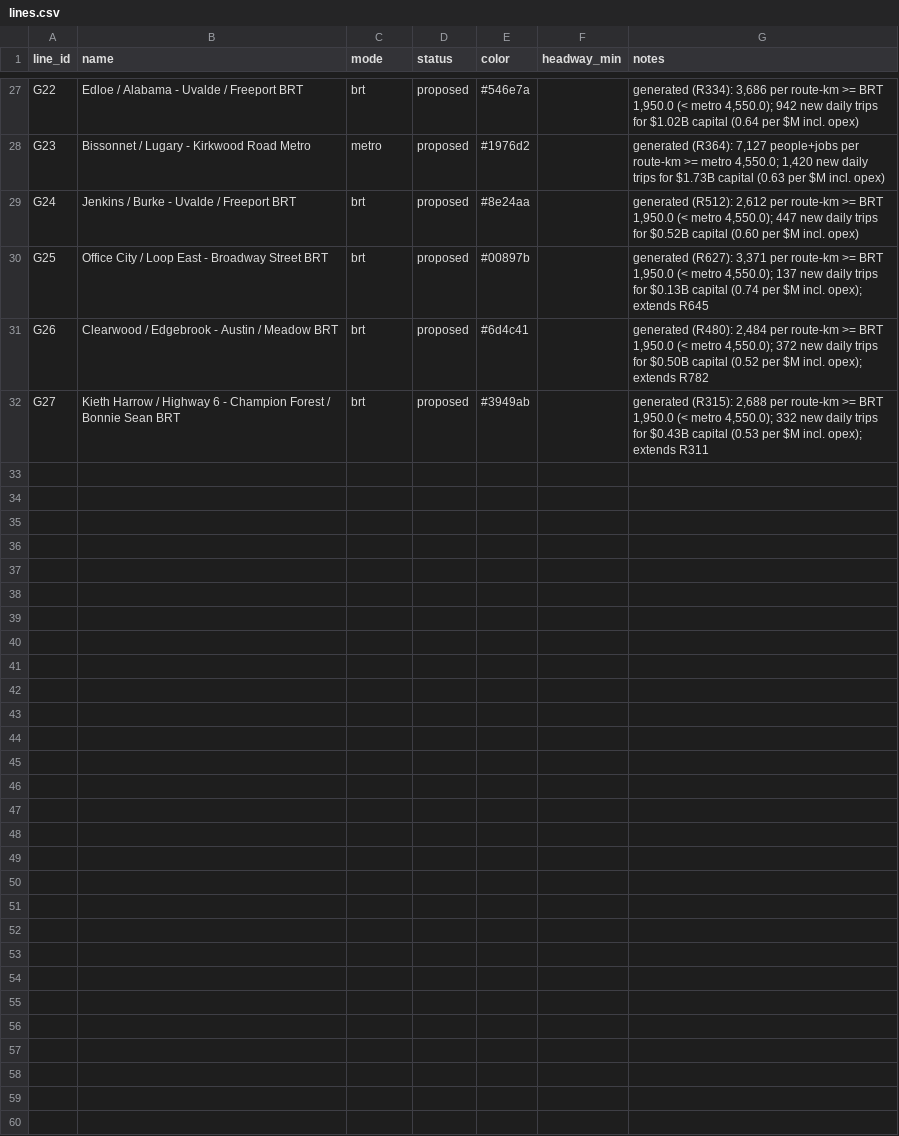
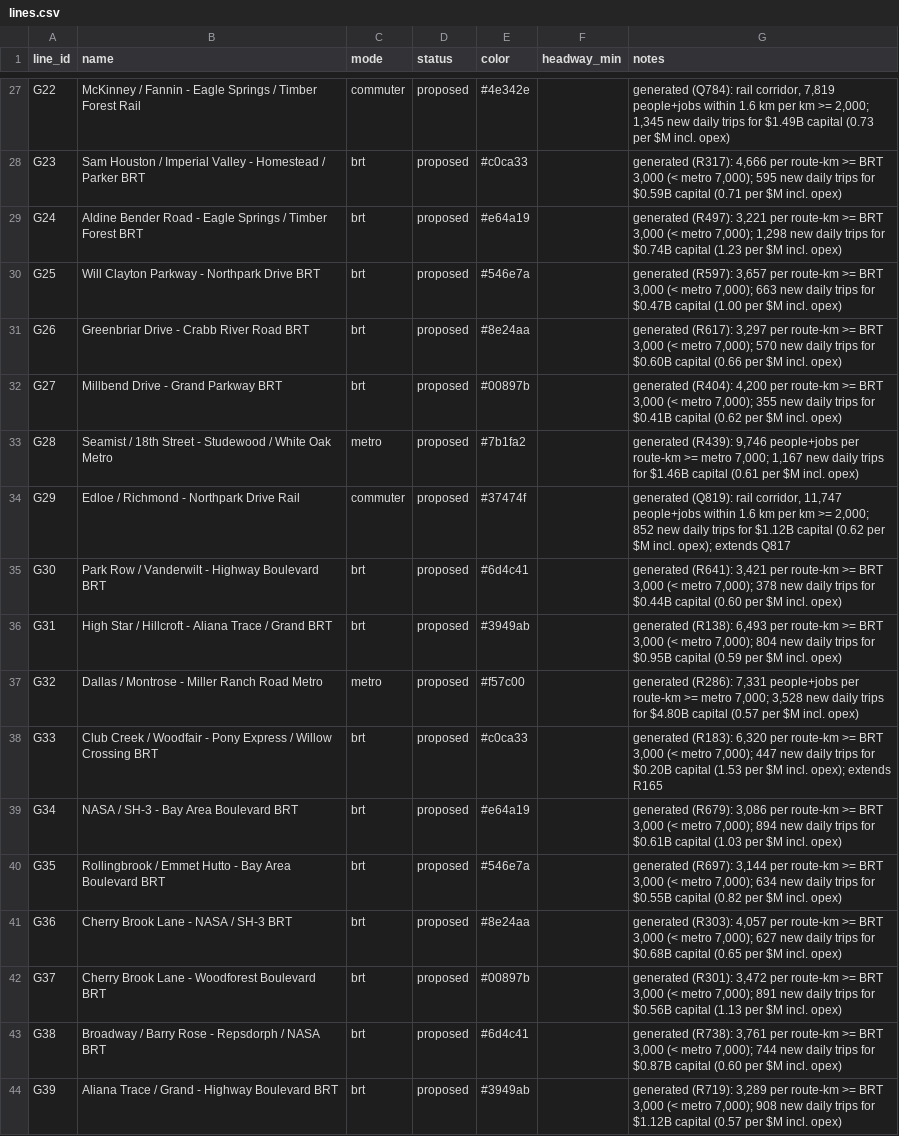
Before and after one commit to dgoodenough/dfw-transit, a CSV file: generated/houston/lines.csv, drawn as a sheet; only a part is shown, gaps mark what is left out; the diff covers the shown part only; the diff names each change by its address in the sheet, - before the commit and + after, or states it on an @@ line.

```diff
--- a/generated/houston/lines.csv
+++ b/generated/houston/lines.csv
-B27 (name): Edloe / Alabama - Uvalde / Freeport BRT
+B27 (name): McKinney / Fannin - Eagle Springs / Timber Forest Rail
-C27 (mode): brt
+C27 (mode): commuter
-E27 (color): #546e7a
+E27 (color): #4e342e
-G27 (notes): generated (R334): 3,686 per route-km >= BRT 1,950.0 (< metro 4,550.0); 942 new daily trips for $1.02B capital (0.64 per $M…
+G27 (notes): generated (Q784): rail corridor, 7,819 people+jobs within 1.6 km per km >= 2,000; 1,345 new daily trips for $1.49B capital (0.73 per $M…
-B28 (name): Bissonnet / Lugary - Kirkwood Road Metro
+B28 (name): Sam Houston / Imperial Valley - Homestead / Parker BRT
-C28 (mode): metro
+C28 (mode): brt
-E28 (color): #1976d2
+E28 (color): #c0ca33
-G28 (notes): generated (R364): 7,127 people+jobs per route-km >= metro 4,550.0; 1,420 new daily trips for $1.73B capital (0.63 per $M…
+G28 (notes): generated (R317): 4,666 per route-km >= BRT 3,000 (< metro 7,000); 595 new daily trips for $0.59B capital (0.71 per $M…
-B29 (name): Jenkins / Burke - Uvalde / Freeport BRT
+B29 (name): Aldine Bender Road - Eagle Springs / Timber Forest BRT
-E29 (color): #8e24aa
+E29 (color): #e64a19
-G29 (notes): generated (R512): 2,612 per route-km >= BRT 1,950.0 (< metro 4,550.0); 447 new daily trips for $0.52B capital (0.60 per $M…
+G29 (notes): generated (R497): 3,221 per route-km >= BRT 3,000 (< metro 7,000); 1,298 new daily trips for $0.74B capital (1.23 per $M…
-B30 (name): Office City / Loop East - Broadway Street BRT
+B30 (name): Will Clayton Parkway - Northpark Drive BRT
-E30 (color): #00897b
+E30 (color): #546e7a
-G30 (notes): generated (R627): 3,371 per route-km >= BRT 1,950.0 (< metro 4,550.0); 137 new daily trips for $0.13B capital (0.74 per $M incl. opex); extends R645
+G30 (notes): generated (R597): 3,657 per route-km >= BRT 3,000 (< metro 7,000); 663 new daily trips for $0.47B capital (1.00 per $M incl. opex)
-B31 (name): Clearwood / Edgebrook - Austin / Meadow BRT
+B31 (name): Greenbriar Drive - Crabb River Road BRT
-E31 (color): #6d4c41
+E31 (color): #8e24aa
-G31 (notes): generated (R480): 2,484 per route-km >= BRT 1,950.0 (< metro 4,550.0); 372 new daily trips for $0.50B capital (0.52 per $M incl. opex); extends R782
+G31 (notes): generated (R617): 3,297 per route-km >= BRT 3,000 (< metro 7,000); 570 new daily trips for $0.60B capital (0.66 per $M incl. opex)
-B32 (name): Kieth Harrow / Highway 6 - Champion Forest / Bonnie Sean BRT
+B32 (name): Millbend Drive - Grand Parkway BRT
-E32 (color): #3949ab
+E32 (color): #00897b
-G32 (notes): generated (R315): 2,688 per route-km >= BRT 1,950.0 (< metro 4,550.0); 332 new daily trips for $0.43B capital (0.53 per $M incl. opex); extends R311
+G32 (notes): generated (R404): 4,200 per route-km >= BRT 3,000 (< metro 7,000); 355 new daily trips for $0.41B capital (0.62 per $M incl. opex)
+row 33: G28 | Seamist / 18th Street - Studewood / White Oak Metro | metro | proposed | #7b1fa2 |  | generated (R439): 9,746 people+jobs per route-km >= metro 7,000; 1,167 new daily trips for $1.46B capital (0.61 per $M incl. opex)
+row 34: G29 | Edloe / Richmond - Northpark Drive Rail | commuter | proposed | #37474f |  | generated (Q819): rail corridor, 11,747 people+jobs within 1.6 km per km >= 2,000; 852 new daily trips for $1.12B capital (0.62 per $M incl. opex); extends Q817
+row 35: G30 | Park Row / Vanderwilt - Highway Boulevard BRT | brt | proposed | #6d4c41 |  | generated (R641): 3,421 per route-km >= BRT 3,000 (< metro 7,000); 378 new daily trips for $0.44B capital (0.60 per $M incl. opex)
+row 36: G31 | High Star / Hillcroft - Aliana Trace / Grand BRT | brt | proposed | #3949ab |  | generated (R138): 6,493 per route-km >= BRT 3,000 (< metro 7,000); 804 new daily trips for $0.95B capital (0.59 per $M incl. opex)
+row 37: G32 | Dallas / Montrose - Miller Ranch Road Metro | metro | proposed | #f57c00 |  | generated (R286): 7,331 people+jobs per route-km >= metro 7,000; 3,528 new daily trips for $4.80B capital (0.57 per $M incl. opex)
+row 38: G33 | Club Creek / Woodfair - Pony Express / Willow Crossing BRT | brt | proposed | #c0ca33 |  | generated (R183): 6,320 per route-km >= BRT 3,000 (< metro 7,000); 447 new daily trips for $0.20B capital (1.53 per $M incl. opex); extends R165
+row 39: G34 | NASA / SH-3 - Bay Area Boulevard BRT | brt | proposed | #e64a19 |  | generated (R679): 3,086 per route-km >= BRT 3,000 (< metro 7,000); 894 new daily trips for $0.61B capital (1.03 per $M incl. opex)
+row 40: G35 | Rollingbrook / Emmet Hutto - Bay Area Boulevard BRT | brt | proposed | #546e7a |  | generated (R697): 3,144 per route-km >= BRT 3,000 (< metro 7,000); 634 new daily trips for $0.55B capital (0.82 per $M incl. opex)
+row 41: G36 | Cherry Brook Lane - NASA / SH-3 BRT | brt | proposed | #8e24aa |  | generated (R303): 4,057 per route-km >= BRT 3,000 (< metro 7,000); 627 new daily trips for $0.68B capital (0.65 per $M incl. opex)
+row 42: G37 | Cherry Brook Lane - Woodforest Boulevard BRT | brt | proposed | #00897b |  | generated (R301): 3,472 per route-km >= BRT 3,000 (< metro 7,000); 891 new daily trips for $0.56B capital (1.13 per $M incl. opex)
+row 43: G38 | Broadway / Barry Rose - Repsdorph / NASA BRT | brt | proposed | #6d4c41 |  | generated (R738): 3,761 per route-km >= BRT 3,000 (< metro 7,000); 744 new daily trips for $0.87B capital (0.60 per $M incl. opex)
+row 44: G39 | Aliana Trace / Grand - Highway Boulevard BRT | brt | proposed | #3949ab |  | generated (R719): 3,289 per route-km >= BRT 3,000 (< metro 7,000); 908 new daily trips for $1.12B capital (0.57 per $M incl. opex)
```
Also changed, not shown: 6 added rows and 64 edited cells elsewhere in this file, generated/houston/centers.csv, generated/houston/line_stops.csv, 29 other files.
